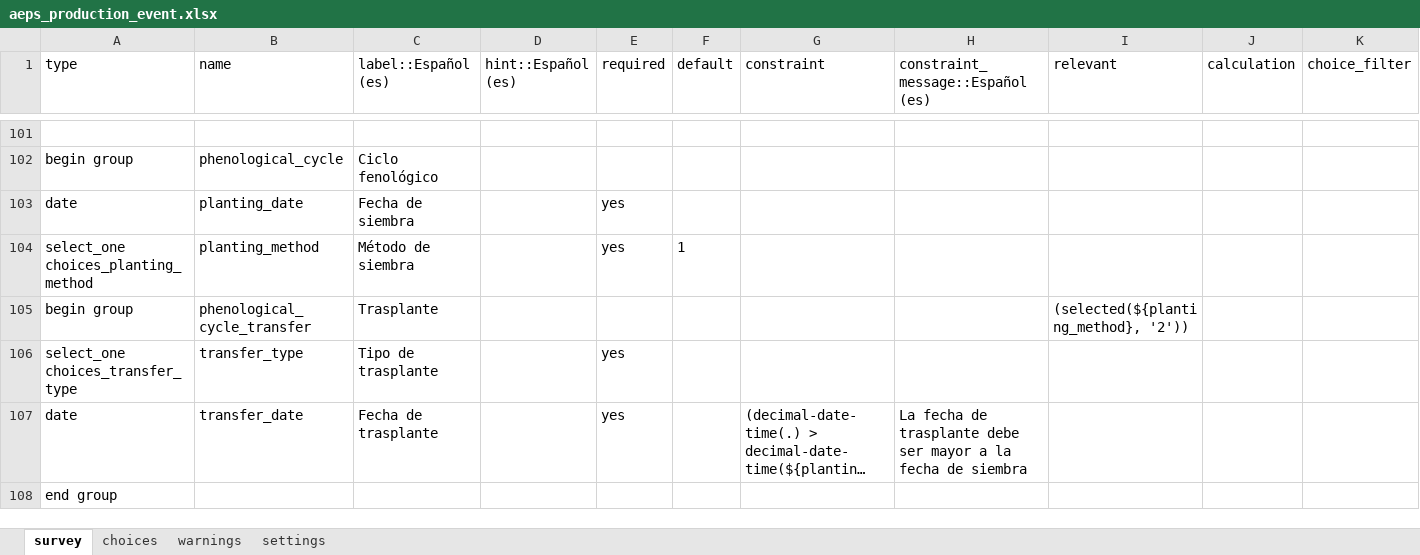
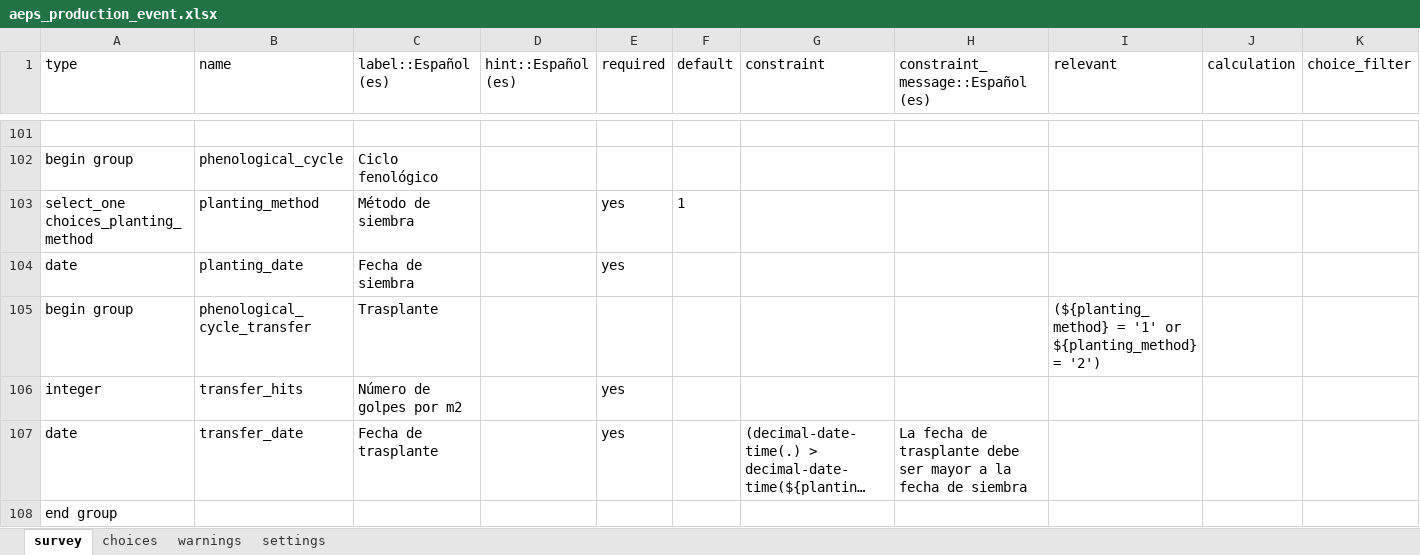
Before and after one commit to CIAT-DAPA/aeps_platform_forms, an Excel workbook: odk/aeps_production_event.xlsx, sheet survey, drawn as a sheet; only a part is shown, gaps mark what is left out; long unchanged cells end in …; values as stored, in another font and other column widths than the file's, no borders; removed rows and columns are numbered as before the commit, all else as after; rows hold the shown columns only; the diff names each change by its address in the sheet, - before the commit and + after, or states it on an @@ line.

Commit message:
solved iss33

```diff
--- a/odk/aeps_production_event.xlsx (sheet survey)
+++ b/odk/aeps_production_event.xlsx (sheet survey)
@@ row 104 moved to row 103: select_one choices_planting_method @@
-I105 (relevant): (selected(${planting_method}, '2'))
+I105 (relevant): (${planting_method} = '1' or ${planting_method} = '2')
-row 106: select_one choices_transfer_type | transfer_type | Tipo de trasplante |  | yes
+row 106: integer | transfer_hits | Número de golpes por m2 |  | yes
```
Also changed, not shown: sheet choices.
